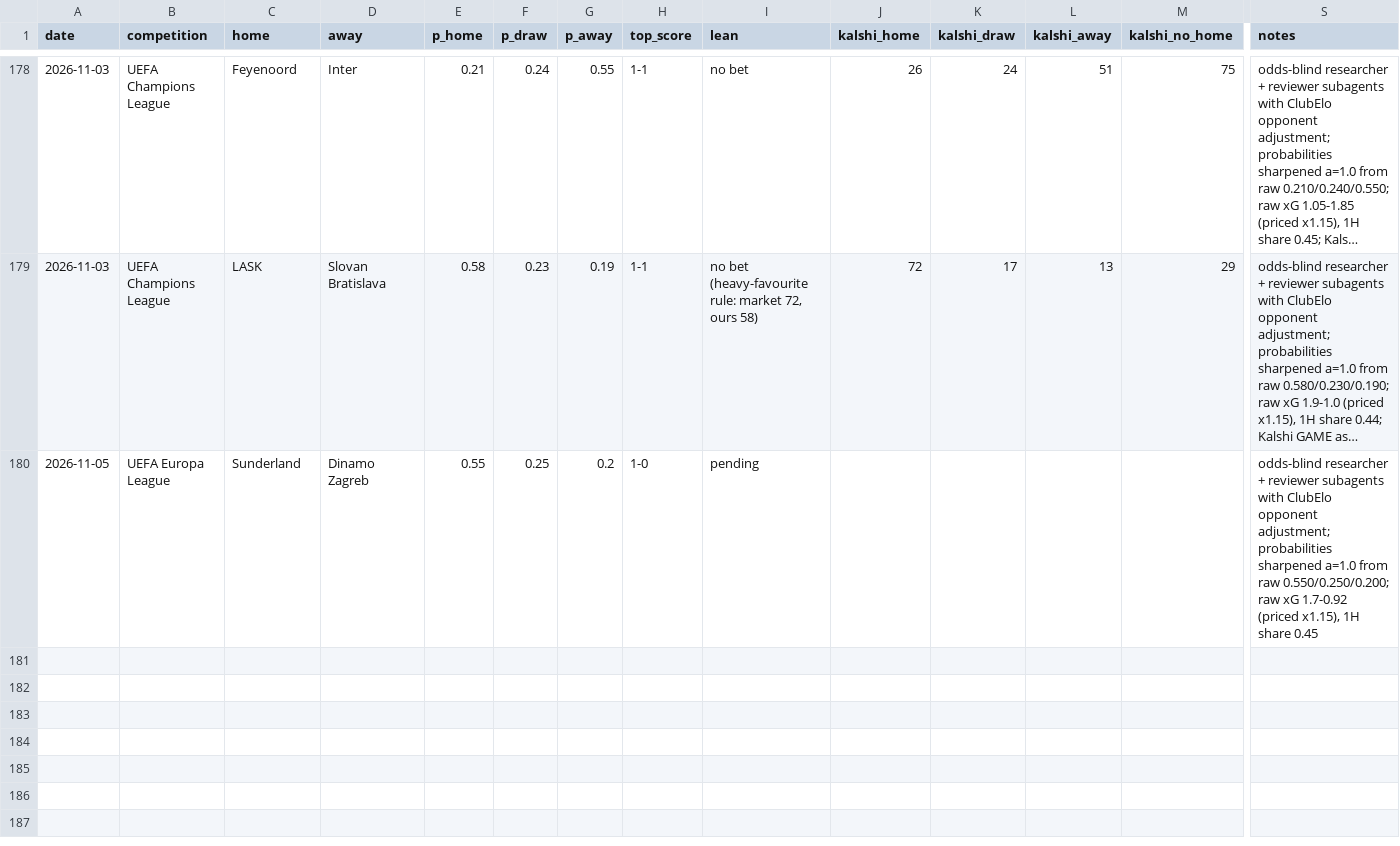
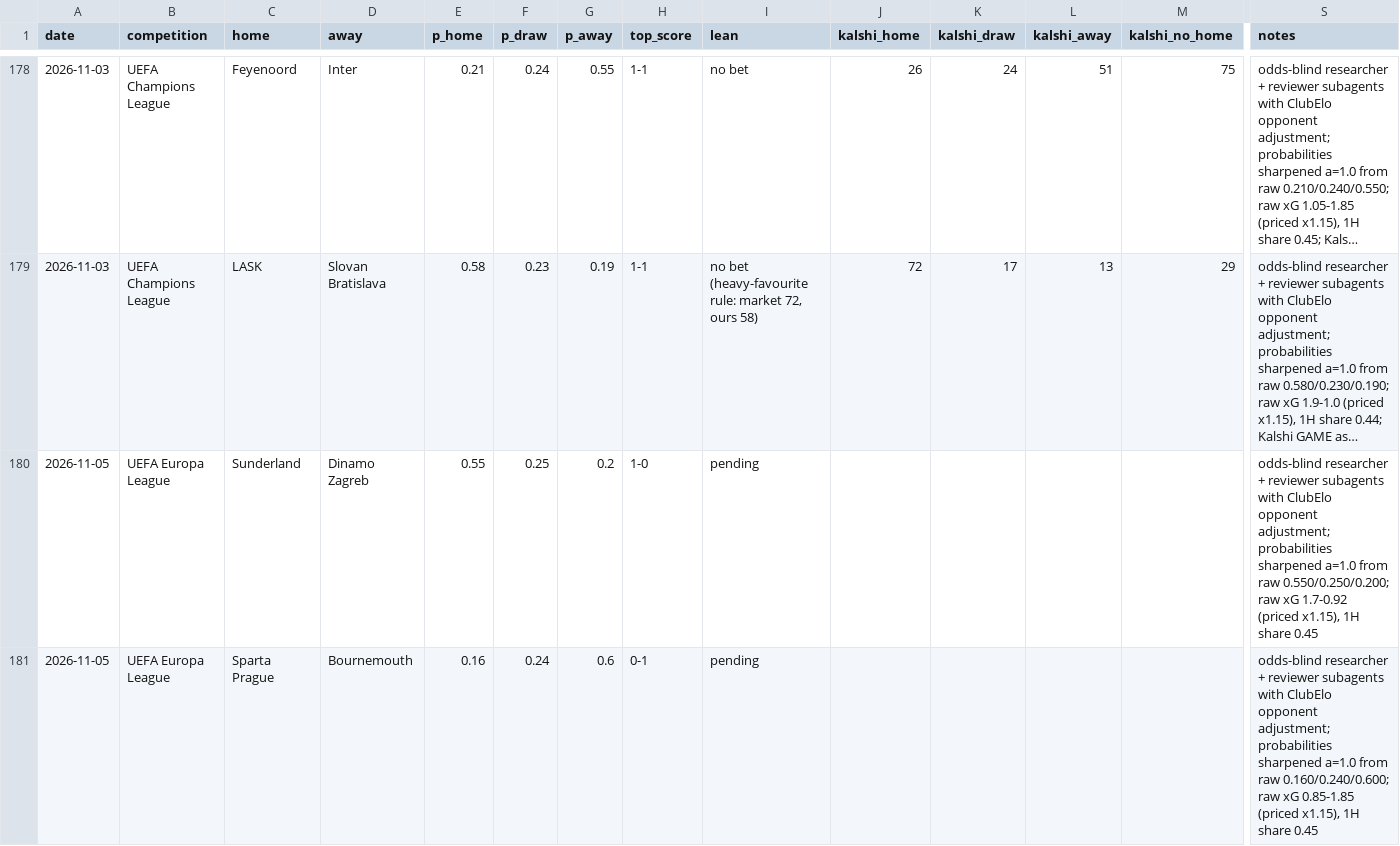
Before and after one commit to bobaoxu2001/Quantitative-Finance, a CSV file: football/predictions_log.csv, drawn as a sheet; only a part is shown, gaps mark what is left out; long unchanged cells end in …; rows hold the shown columns only; the diff names each change by its address in the sheet, - before the commit and + after, or states it on an @@ line.

```diff
--- a/football/predictions_log.csv
+++ b/football/predictions_log.csv
+row 181: 2026-11-05 | UEFA Europa League | Sparta Prague | Bournemouth | 0.16 | 0.24 | 0.6 | 0-1 | pending |  |  |  |  | odds-blind researcher + reviewer subagents with ClubElo opponent adjustment; probabilities sharpened a=1.0 from raw 0.160/0.240/0.600; raw xG 0.85-1.85 (priced x1.15), 1H share 0.45
```
